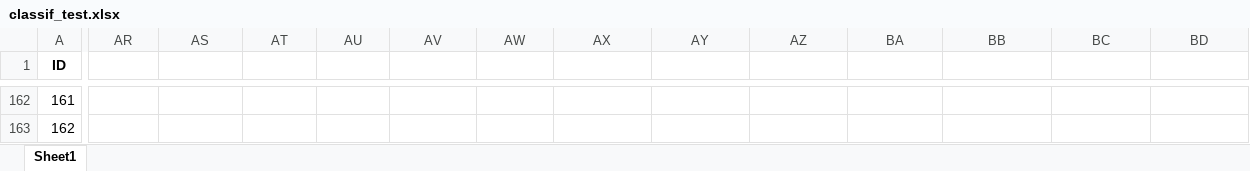
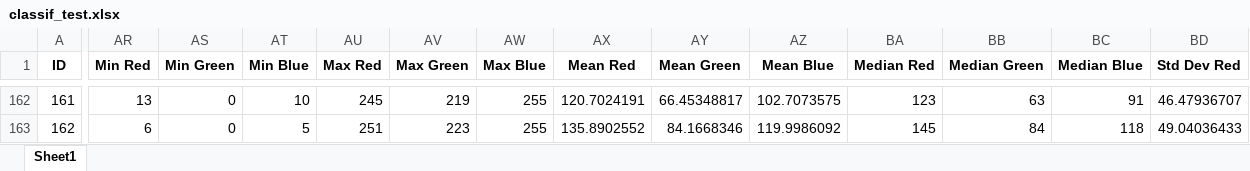
Before and after one commit to julientournier6/dataetia, an Excel workbook: classif_test.xlsx, sheet Sheet1, drawn as a sheet; only a part is shown, gaps mark what is left out; values as stored, in another font and other column widths than the file's, no borders; the diff covers the shown part only; the diff names each change by its address in the sheet, - before the commit and + after, or states it on an @@ line.

```diff
--- a/classif_test.xlsx (sheet Sheet1)
+++ b/classif_test.xlsx (sheet Sheet1)
-AR1: (empty)
+AR1: Min Red
-AS1: (empty)
+AS1: Min Green
-AT1: (empty)
+AT1: Min Blue
-AU1: (empty)
+AU1: Max Red
-AV1: (empty)
+AV1: Max Green
-AW1: (empty)
+AW1: Max Blue
-AX1: (empty)
+AX1: Mean Red
-AY1: (empty)
+AY1: Mean Green
-AZ1: (empty)
+AZ1: Mean Blue
-BA1: (empty)
+BA1: Median Red
-BB1: (empty)
+BB1: Median Green
-BC1: (empty)
+BC1: Median Blue
-BD1: (empty)
+BD1: Std Dev Red
-AR162 (Min Red): (empty)
+AR162 (Min Red): 13
-AS162:AS163 (Min Green): (empty)
+AS162:AS163 (Min Green): 0
-AT162 (Min Blue): (empty)
+AT162 (Min Blue): 10
-AU162 (Max Red): (empty)
+AU162 (Max Red): 245
-AV162 (Max Green): (empty)
+AV162 (Max Green): 219
-AW162:AW163 (Max Blue): (empty)
+AW162:AW163 (Max Blue): 255
-AX162 (Mean Red): (empty)
+AX162 (Mean Red): 120.7024191
-AY162 (Mean Green): (empty)
+AY162 (Mean Green): 66.45348817
-AZ162 (Mean Blue): (empty)
+AZ162 (Mean Blue): 102.7073575
-BA162 (Median Red): (empty)
+BA162 (Median Red): 123
-BB162 (Median Green): (empty)
+BB162 (Median Green): 63
-BC162 (Median Blue): (empty)
+BC162 (Median Blue): 91
-BD162 (Std Dev Red): (empty)
+BD162 (Std Dev Red): 46.47936707
-AR163 (Min Red): (empty)
+AR163 (Min Red): 6
-AT163 (Min Blue): (empty)
+AT163 (Min Blue): 5
-AU163 (Max Red): (empty)
+AU163 (Max Red): 251
-AV163 (Max Green): (empty)
+AV163 (Max Green): 223
-AX163 (Mean Red): (empty)
+AX163 (Mean Red): 135.8902552
-AY163 (Mean Green): (empty)
+AY163 (Mean Green): 84.1668346
-AZ163 (Mean Blue): (empty)
+AZ163 (Mean Blue): 119.9986092
-BA163 (Median Red): (empty)
+BA163 (Median Red): 145
-BB163 (Median Green): (empty)
+BB163 (Median Green): 84
-BC163 (Median Blue): (empty)
+BC163 (Median Blue): 118
-BD163 (Std Dev Red): (empty)
+BD163 (Std Dev Red): 49.04036433
```
Also changed, not shown: 501 edited cells elsewhere in this sheet.
